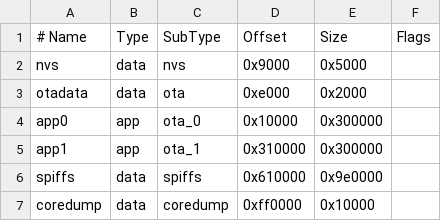
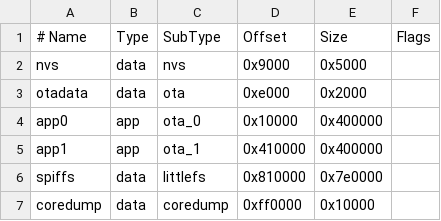
Before and after one commit to kanfandelong/LiClock-self-use, a CSV file: mypartitions.csv, drawn as a sheet.

Commit message:
加大app分区大小

```diff
--- a/mypartitions.csv
+++ b/mypartitions.csv
@@ -3,5 +3,5 @@ nvs,      data, nvs,        0x9000,    0x5000,,
 otadata,  data, ota,        0xe000,    0x2000,,
-app0,     app,  ota_0,     0x10000,  0x300000,,
-app1,     app,  ota_1,    0x310000,  0x300000,,
-spiffs,   data, spiffs,   0x610000,  0x9e0000,,
+app0,     app,  ota_0,     0x10000,  0x400000,,
+app1,     app,  ota_1,    0x410000,  0x400000,,
+spiffs,   data, littlefs, 0x810000,  0x7e0000,,
 coredump, data, coredump, 0xff0000,   0x10000,,
```
